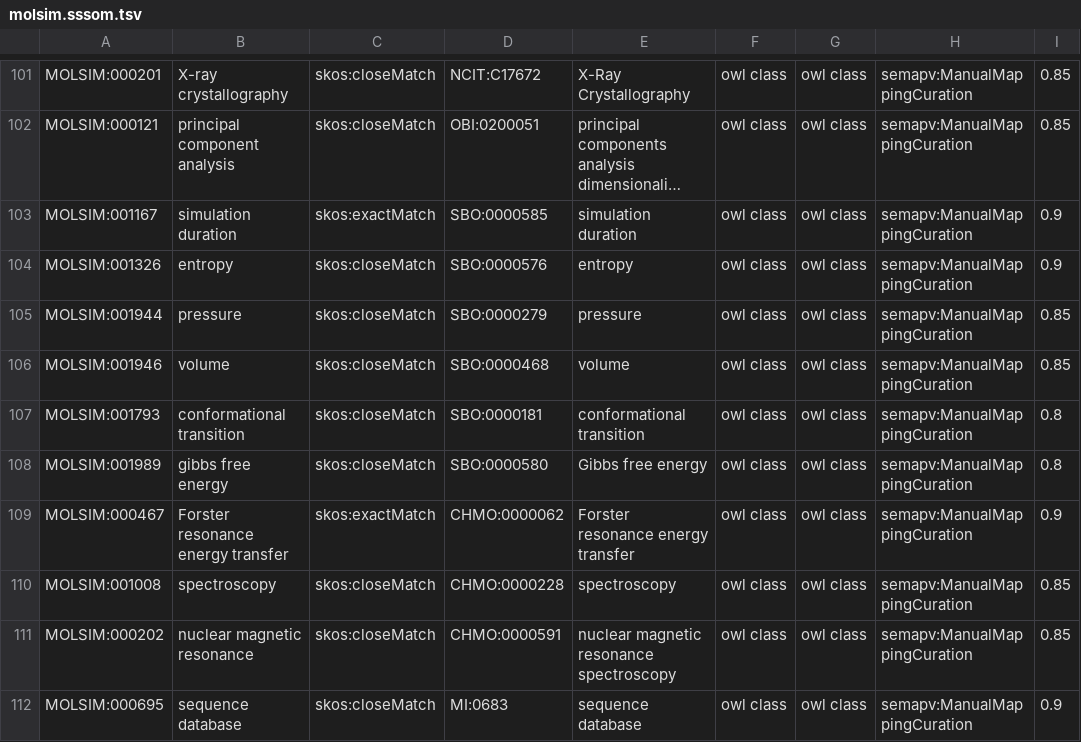
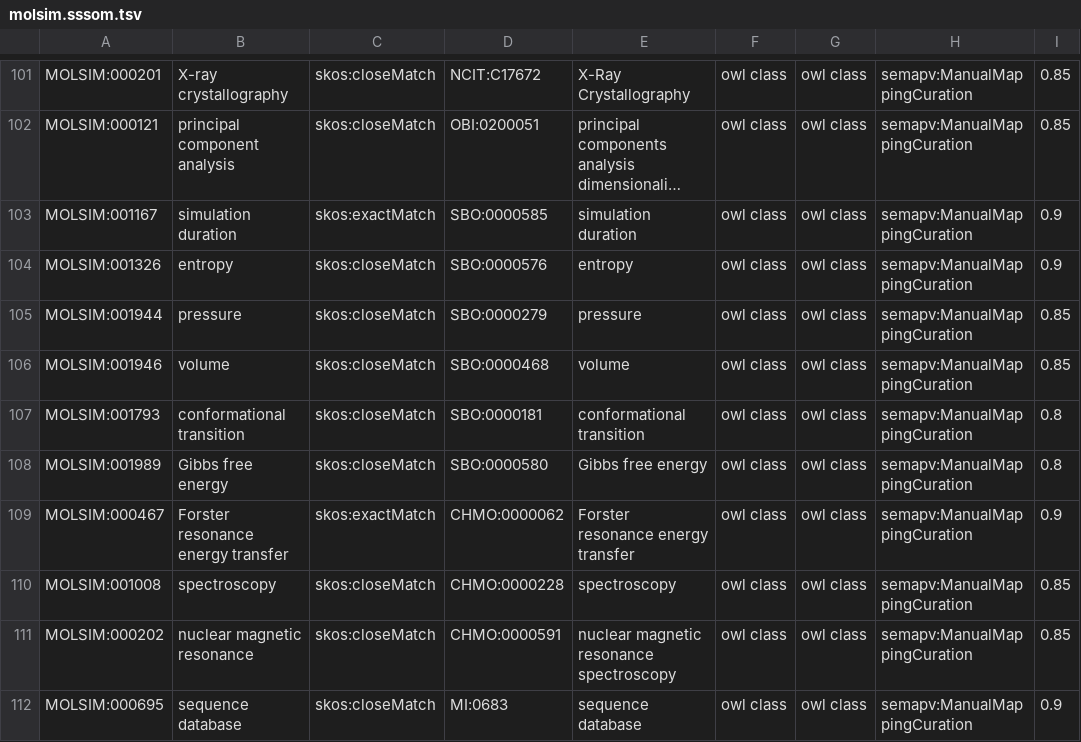
Before and after one commit to CPCLab/molsim-ontology, a TSV file: src/ontology/mappings/molsim.sssom.tsv, drawn as a sheet; only a part is shown, gaps mark what is left out; long unchanged cells end in …; the diff names each change by its address in the sheet, - before the commit and + after, or states it on an @@ line.

Commit message:
Fix labels, wording and parents from the later list

```diff
--- a/src/ontology/mappings/molsim.sssom.tsv
+++ b/src/ontology/mappings/molsim.sssom.tsv
-B108: gibbs free energy
+B108: Gibbs free energy
```
Also changed, not shown: 1 other file.
